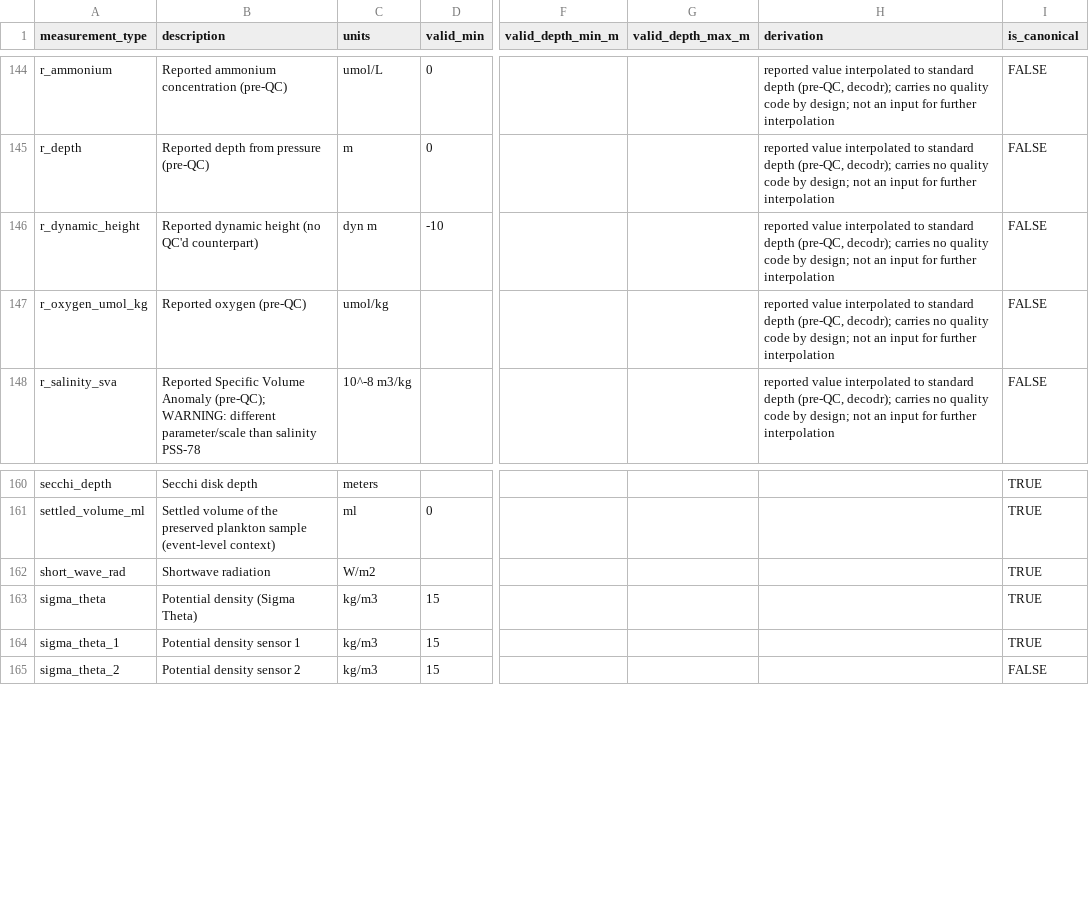
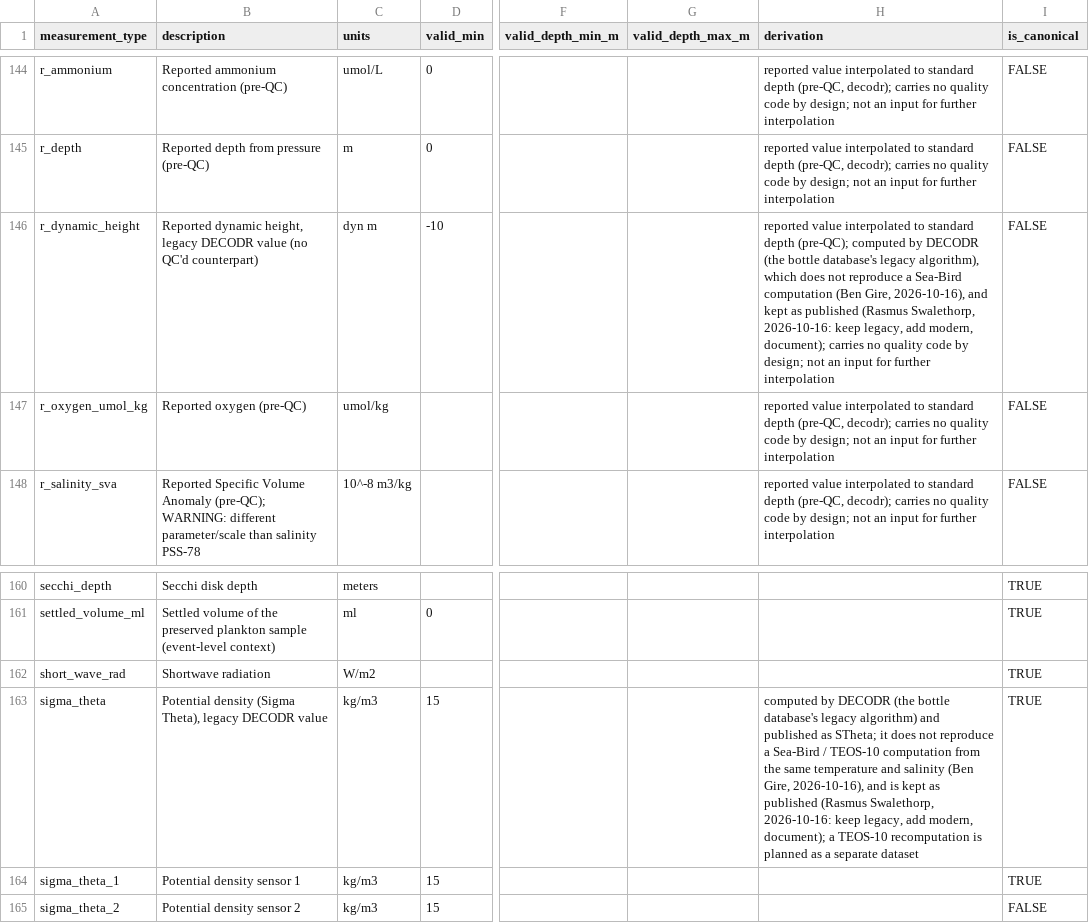
Before and after one commit to CalCOFI/workflows, a CSV file: metadata/measurement_type.csv, drawn as a sheet; only a part is shown, gaps mark what is left out; the diff names each change by its address in the sheet, - before the commit and + after, or states it on an @@ line.

```diff
--- a/metadata/measurement_type.csv
+++ b/metadata/measurement_type.csv
-B146 (description): Reported dynamic height (no QC'd…
+B146 (description): Reported dynamic height, legacy DECODR value (no QC'd…
-H146 (derivation): …standard depth (pre-QC, decodr); carries no…
+H146 (derivation): …standard depth (pre-QC); computed by DECODR (the bottle database's legacy algorithm), which does not reproduce a Sea-Bird computation (Ben Gire, 2026-10-16), and kept as published (Rasmus Swalethorp, 2026-10-16: keep legacy, add modern, document); carries no…
-B163 (description): Potential density (Sigma Theta)
+B163 (description): Potential density (Sigma Theta), legacy DECODR value
-H163 (derivation): (empty)
+H163 (derivation): computed by DECODR (the bottle database's legacy algorithm) and published as STheta; it does not reproduce a Sea-Bird / TEOS-10 computation from the same temperature and salinity (Ben Gire, 2026-10-16), and is kept as published (Rasmus Swalethorp, 2026-10-16: keep legacy, add modern, document); a TEOS-10 recomputation is planned as a separate dataset
```
Also changed, not shown: metadata/calcofi/bottle/flds_redefine.csv, metadata/calcofi/ctd-cast/questions.csv, 6 other files.
